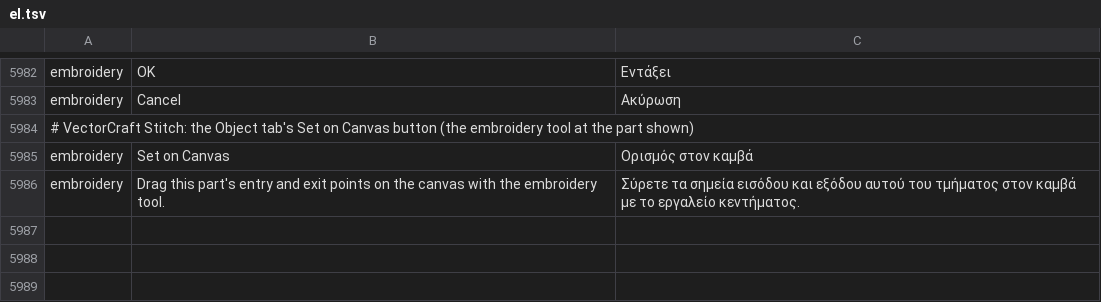
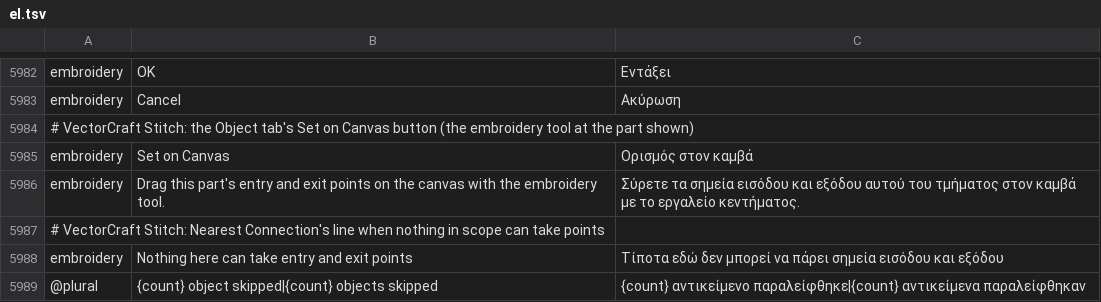
Before and after one commit to przbat-public/vectorcraft-stitch, a TSV file: crates/ui-egui/src/i18n/el.tsv, drawn as a sheet; only a part is shown, gaps mark what is left out.

```diff
--- a/crates/ui-egui/src/i18n/el.tsv
+++ b/crates/ui-egui/src/i18n/el.tsv
@@ -5986 +5986,4 @@ embroidery	Set on Canvas	Ορισμός στον καμβά
 embroidery	Drag this part's entry and exit points on the canvas with the embroidery tool.	Σύρετε τα σημεία εισόδου και εξόδου αυτού του τμήματος στον καμβά με το εργαλείο κεντήματος.
+# VectorCraft Stitch: Nearest Connection's line when nothing in scope can take points
+embroidery	Nothing here can take entry and exit points	Τίποτα εδώ δεν μπορεί να πάρει σημεία εισόδου και εξόδου
+@plural	{count} object skipped|{count} objects skipped	{count} αντικείμενο παραλείφθηκε|{count} αντικείμενα παραλείφθηκαν
```
Also changed, not shown: crates/ui-egui/src/i18n/bg.tsv, crates/ui-egui/src/i18n/cs.tsv, 27 other files.
